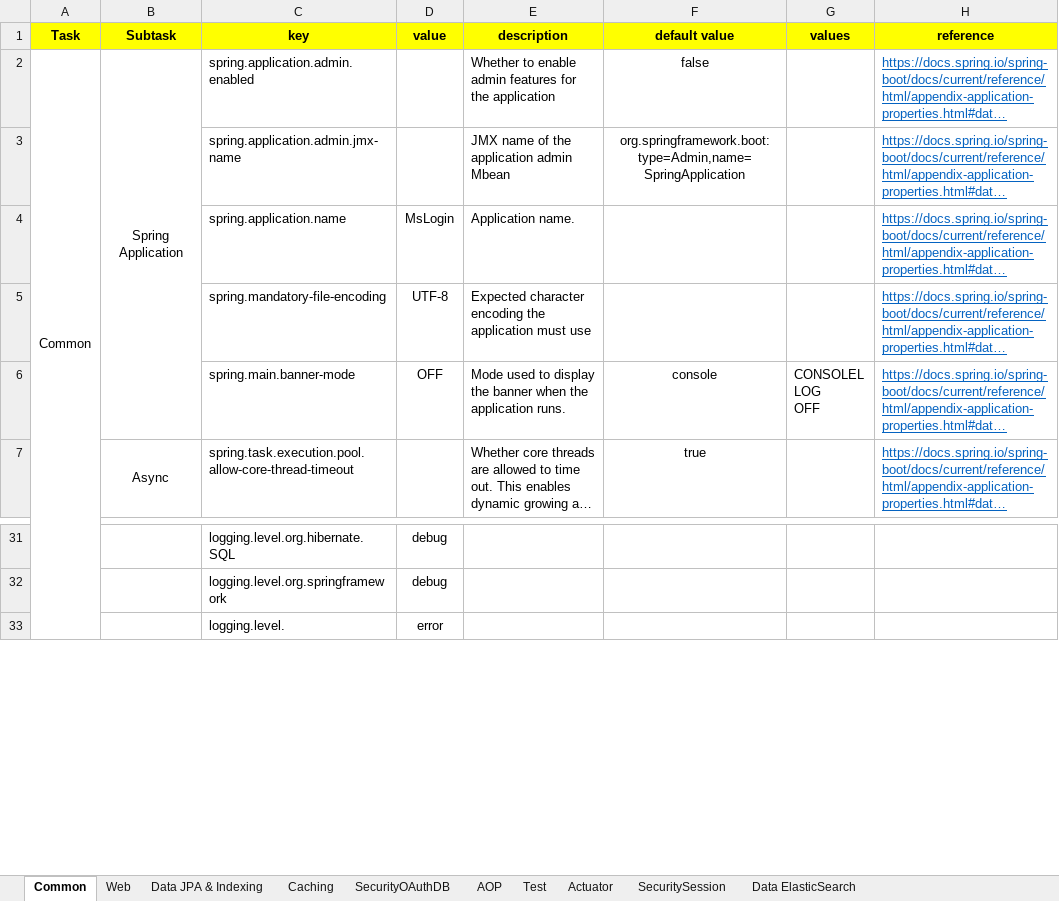
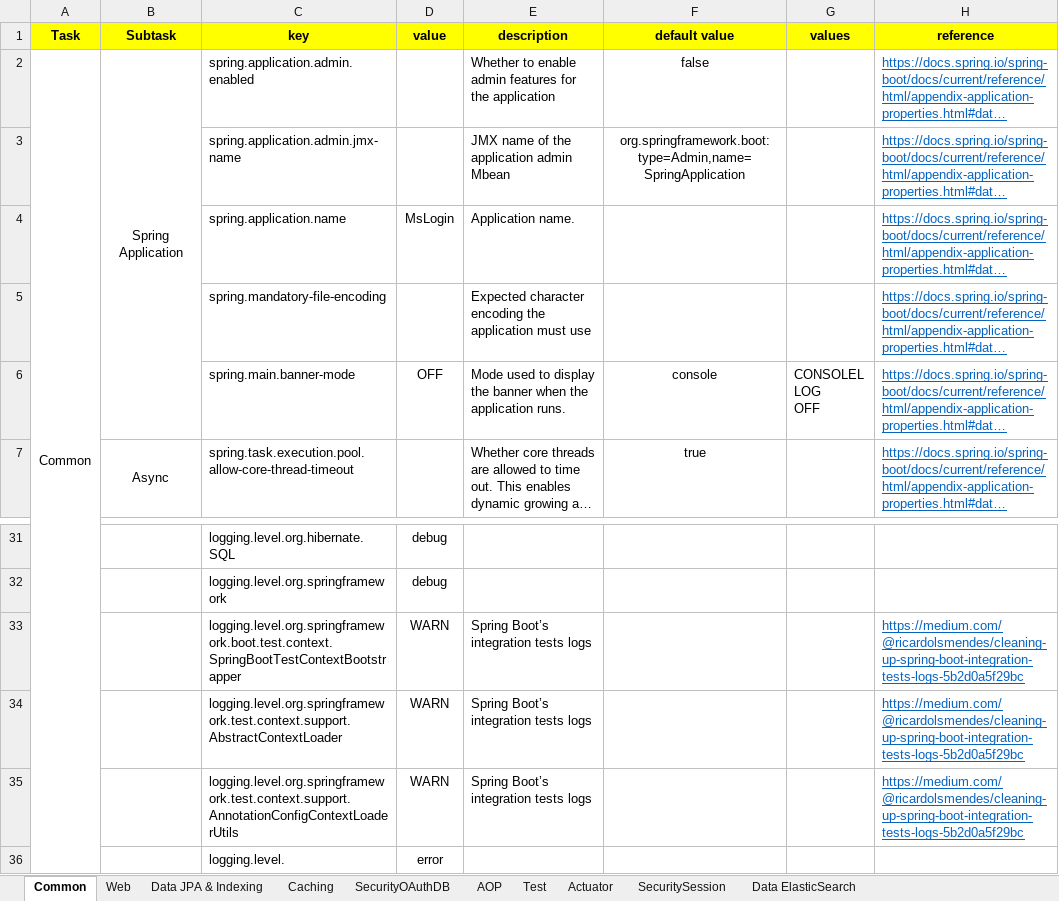
Before and after one commit to motaharinia/learning, an Excel workbook: Development/project application properties.xlsx, sheet Common, drawn as a sheet; only a part is shown, gaps mark what is left out; long unchanged cells end in …; values as stored, in another font and other column widths than the file's, no borders; the diff names each change by its address in the sheet, - before the commit and + after, or states it on an @@ line.

```diff
--- a/Development/project application properties.xlsx (sheet Common)
+++ b/Development/project application properties.xlsx (sheet Common)
-D5 (value): UTF-8
+D5 (value): (empty)
+row 33:  |  | logging.level.org.springframework.boot.test.context.SpringBootTestContextBootstrapper | WARN | Spring Boot’s integration tests logs |  |  | https://medium.com/@ricardolsmendes/cleaning-up-spring-boot-integration-tests-logs-5b2d0a5f29bc
+row 34:  |  | logging.level.org.springframework.test.context.support.AbstractContextLoader | WARN | Spring Boot’s integration tests logs |  |  | https://medium.com/@ricardolsmendes/cleaning-up-spring-boot-integration-tests-logs-5b2d0a5f29bc
+row 35:  |  | logging.level.org.springframework.test.context.support.AnnotationConfigContextLoaderUtils | WARN | Spring Boot’s integration tests logs |  |  | https://medium.com/@ricardolsmendes/cleaning-up-spring-boot-integration-tests-logs-5b2d0a5f29bc
```
Also changed, not shown: 40 other files.
